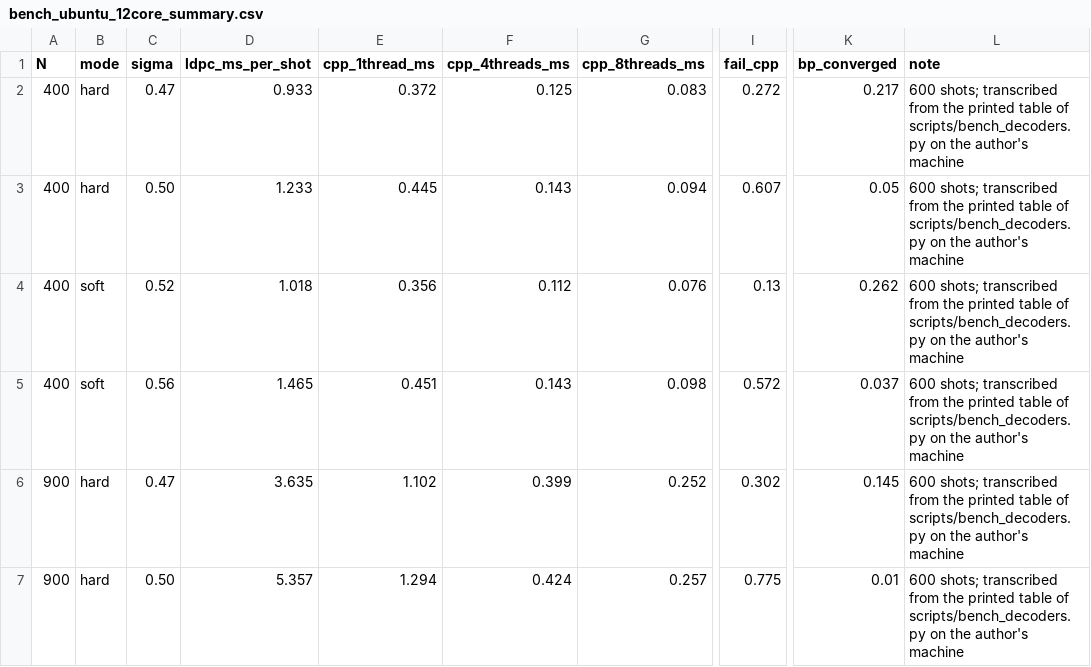
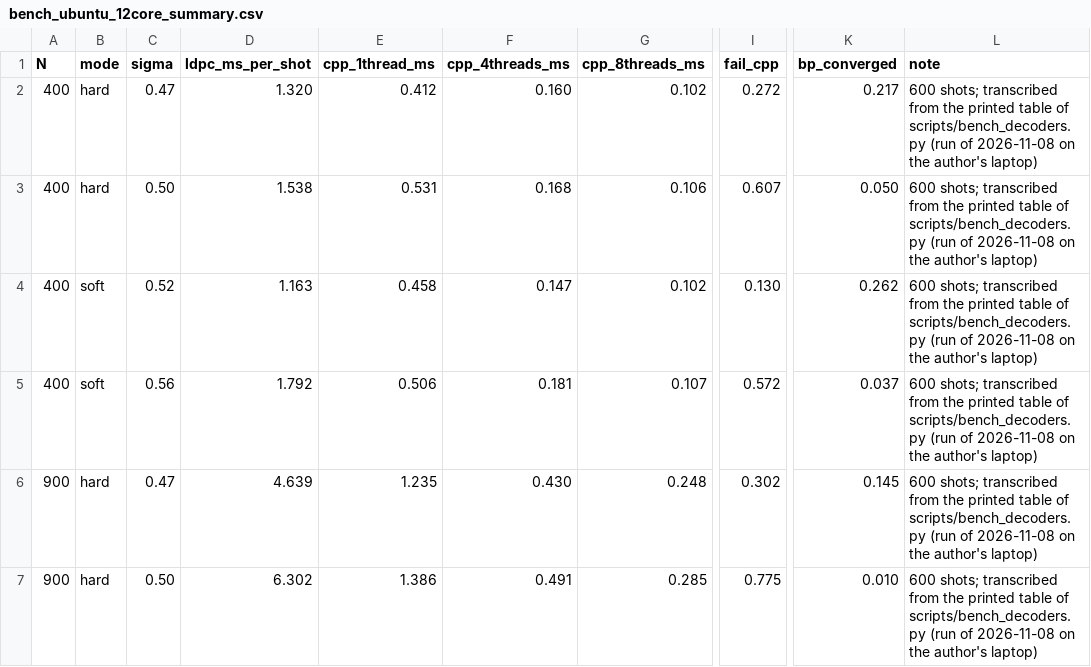
Before and after one commit to vishal1601-2005/gkp-qldpc-thresholds, a CSV file: data/bench/bench_ubuntu_12core_summary.csv, drawn as a sheet; only a part is shown, gaps mark what is left out; the diff covers the shown part only; the diff names each change by its address in the sheet, - before the commit and + after, or states it on an @@ line.

Commit message:
Refresh benchmark tables and figures with latest run; note run-to-run timing variance

```diff
--- a/data/bench/bench_ubuntu_12core_summary.csv
+++ b/data/bench/bench_ubuntu_12core_summary.csv
-D2 (ldpc_ms_per_shot): 0.933
+D2 (ldpc_ms_per_shot): 1.320
-E2 (cpp_1thread_ms): 0.372
+E2 (cpp_1thread_ms): 0.412
-F2 (cpp_4threads_ms): 0.125
+F2 (cpp_4threads_ms): 0.160
-G2 (cpp_8threads_ms): 0.083
+G2 (cpp_8threads_ms): 0.102
-L2:L7 (note): …of scripts/bench_decoders.py on the author's machine
+L2:L7 (note): …of scripts/bench_decoders.py (run of 2026-11-08 on the author's laptop)
-D3 (ldpc_ms_per_shot): 1.233
+D3 (ldpc_ms_per_shot): 1.538
-E3 (cpp_1thread_ms): 0.445
+E3 (cpp_1thread_ms): 0.531
-F3 (cpp_4threads_ms): 0.143
+F3 (cpp_4threads_ms): 0.168
-G3 (cpp_8threads_ms): 0.094
+G3 (cpp_8threads_ms): 0.106
-K3 (bp_converged): 0.05
+K3 (bp_converged): 0.050
-D4 (ldpc_ms_per_shot): 1.018
+D4 (ldpc_ms_per_shot): 1.163
-E4 (cpp_1thread_ms): 0.356
+E4 (cpp_1thread_ms): 0.458
-F4 (cpp_4threads_ms): 0.112
+F4 (cpp_4threads_ms): 0.147
-G4 (cpp_8threads_ms): 0.076
+G4 (cpp_8threads_ms): 0.102
-I4 (fail_cpp): 0.13
+I4 (fail_cpp): 0.130
-D5 (ldpc_ms_per_shot): 1.465
+D5 (ldpc_ms_per_shot): 1.792
-E5 (cpp_1thread_ms): 0.451
+E5 (cpp_1thread_ms): 0.506
-F5 (cpp_4threads_ms): 0.143
+F5 (cpp_4threads_ms): 0.181
-G5 (cpp_8threads_ms): 0.098
+G5 (cpp_8threads_ms): 0.107
-D6 (ldpc_ms_per_shot): 3.635
+D6 (ldpc_ms_per_shot): 4.639
-E6 (cpp_1thread_ms): 1.102
+E6 (cpp_1thread_ms): 1.235
-F6 (cpp_4threads_ms): 0.399
+F6 (cpp_4threads_ms): 0.430
-G6 (cpp_8threads_ms): 0.252
+G6 (cpp_8threads_ms): 0.248
-D7 (ldpc_ms_per_shot): 5.357
+D7 (ldpc_ms_per_shot): 6.302
-E7 (cpp_1thread_ms): 1.294
+E7 (cpp_1thread_ms): 1.386
-F7 (cpp_4threads_ms): 0.424
+F7 (cpp_4threads_ms): 0.491
-G7 (cpp_8threads_ms): 0.257
+G7 (cpp_8threads_ms): 0.285
-K7 (bp_converged): 0.01
+K7 (bp_converged): 0.010
```
Also changed, not shown: 37 edited cells elsewhere in this file, 14 other files.
